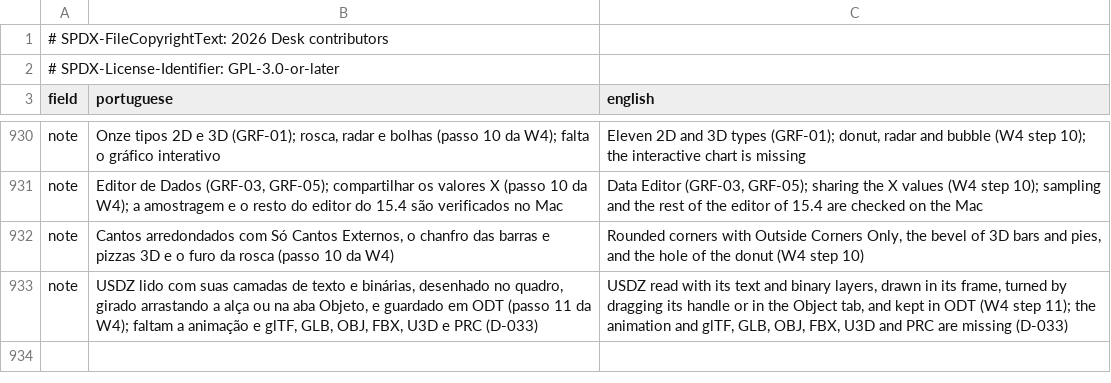
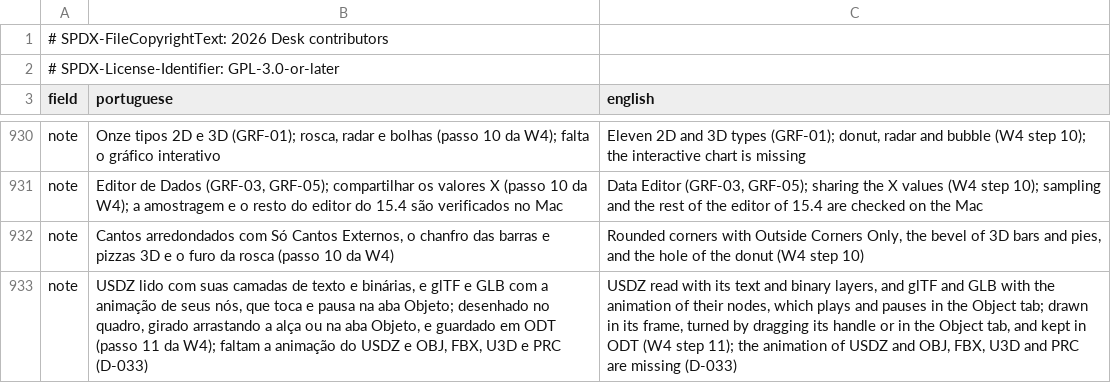
Before and after one commit to brahm/desk, a TSV file: corpus/inventory/translations.tsv, drawn as a sheet; only a part is shown, gaps mark what is left out.

```diff
--- a/corpus/inventory/translations.tsv
+++ b/corpus/inventory/translations.tsv
@@ -932,2 +932,2 @@ note	Editor de Dados (GRF-03, GRF-05); compartilhar os valores X (passo 10 da W4
 note	Cantos arredondados com Só Cantos Externos, o chanfro das barras e pizzas 3D e o furo da rosca (passo 10 da W4)	Rounded corners with Outside Corners Only, the bevel of 3D bars and pies, and the hole of the donut (W4 step 10)
-note	USDZ lido com suas camadas de texto e binárias, desenhado no quadro, girado arrastando a alça ou na aba Objeto, e guardado em ODT (passo 11 da W4); faltam a animação e glTF, GLB, OBJ, FBX, U3D e PRC (D-033)	USDZ read with its text and binary layers, drawn in its frame, turned by dragging its handle or in the Object tab, and kept in ODT (W4 step 11); the animation and glTF, GLB, OBJ, FBX, U3D and PRC are missing (D-033)
+note	USDZ lido com suas camadas de texto e binárias, e glTF e GLB com a animação de seus nós, que toca e pausa na aba Objeto; desenhado no quadro, girado arrastando a alça ou na aba Objeto, e guardado em ODT (passo 11 da W4); faltam a animação do USDZ e OBJ, FBX, U3D e PRC (D-033)	USDZ read with its text and binary layers, and glTF and GLB with the animation of their nodes, which plays and pauses in the Object tab; drawn in its frame, turned by dragging its handle or in the Object tab, and kept in ODT (W4 step 11); the animation of USDZ and OBJ, FBX, U3D and PRC are missing (D-033)
```
Also changed, not shown: corpus/inventory/writer.tsv, 37 other files.
